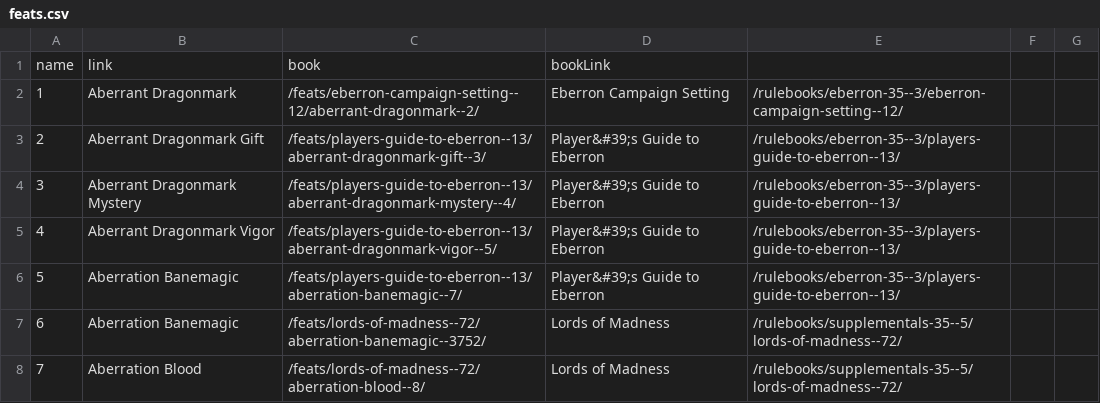
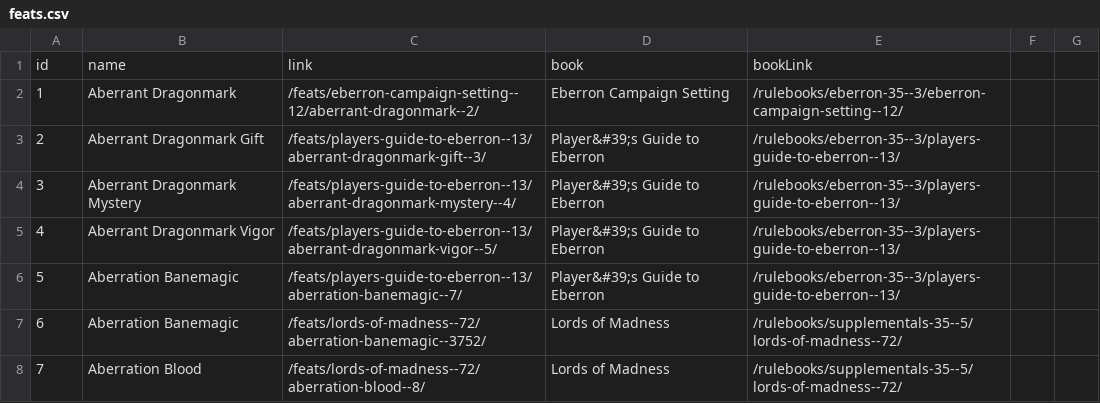
Before and after one commit to daniel-giralt-len/3.5_character_creator, a CSV file: db/csv/feats.csv, drawn as a sheet; only a part is shown.

```diff
--- a/db/csv/feats.csv
+++ b/db/csv/feats.csv
@@ -1,2 +1,2 @@
-name, link, book, bookLink
+id, name, link, book, bookLink
 1,Aberrant Dragonmark,/feats/eberron-campaign-setting--12/aberrant-dragonmark--2/,Eberron Campaign Setting,/rulebooks/eberron-35--3/eberron-campaign-setting--12/
```
Also changed, not shown: db/csv/classes.csv, db/csv/language.csv, 2 other files.
